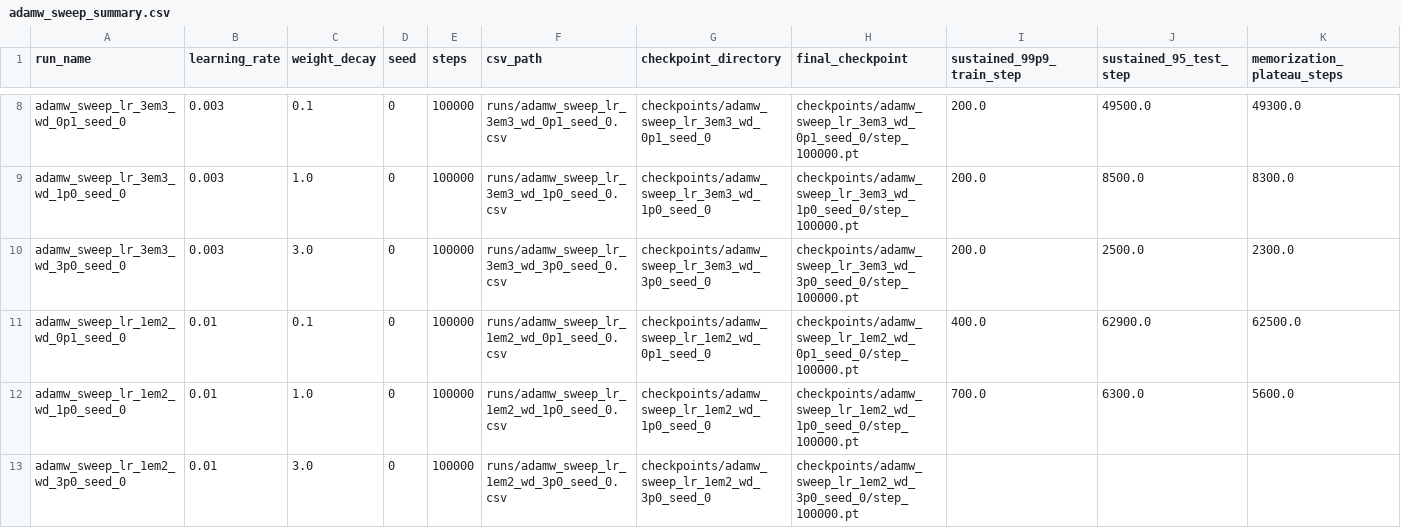
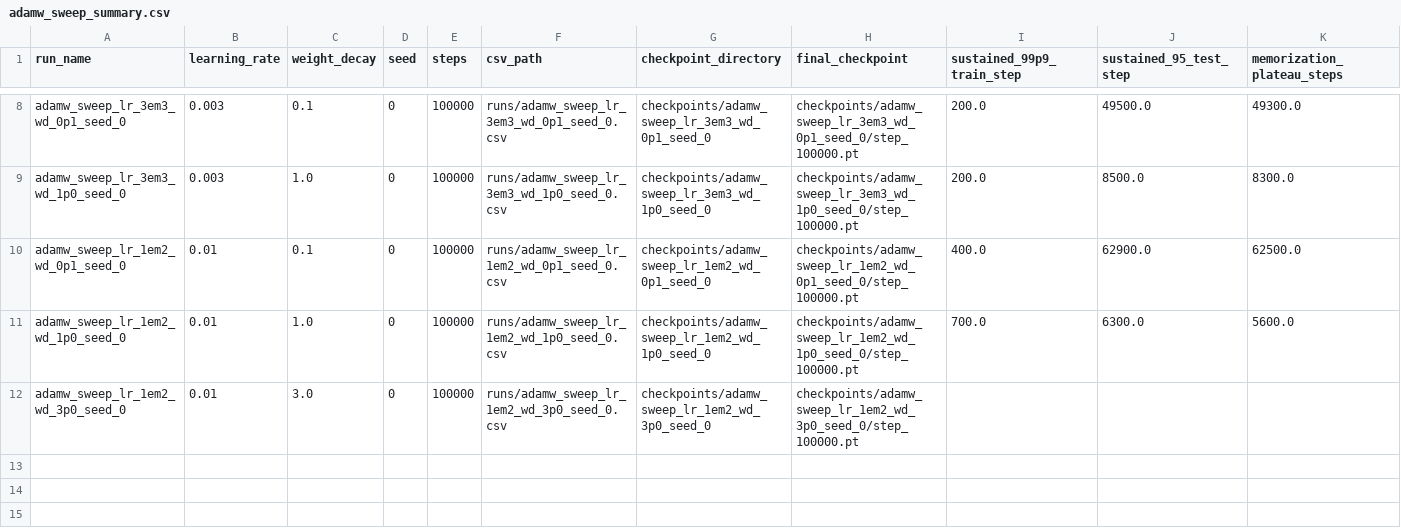
Before and after one commit to Na00s/muon-grokking, a CSV file: runs/adamw_sweep_summary.csv, drawn as a sheet; only a part is shown, gaps mark what is left out; rows hold the shown columns only; the diff names each change by its address in the sheet, - before the commit and + after, or states it on an @@ line.

```diff
--- a/runs/adamw_sweep_summary.csv
+++ b/runs/adamw_sweep_summary.csv
-row 10: adamw_sweep_lr_3em3_wd_3p0_seed_0 | 0.003 | 3.0 | 0 | 100000 | runs/adamw_sweep_lr_3em3_wd_3p0_seed_0.csv | checkpoints/adamw_sweep_lr_3em3_wd_3p0_seed_0 | checkpoints/adamw_sweep_lr_3em3_wd_3p0_seed_0/step_100000.pt | 200.0 | 2500.0 | 2300.0
```
Also changed, not shown: runs/adamw_sweep_manifest_seed_0.csv, runs/adamw_vs_stable_muon.csv, 2 other files.
